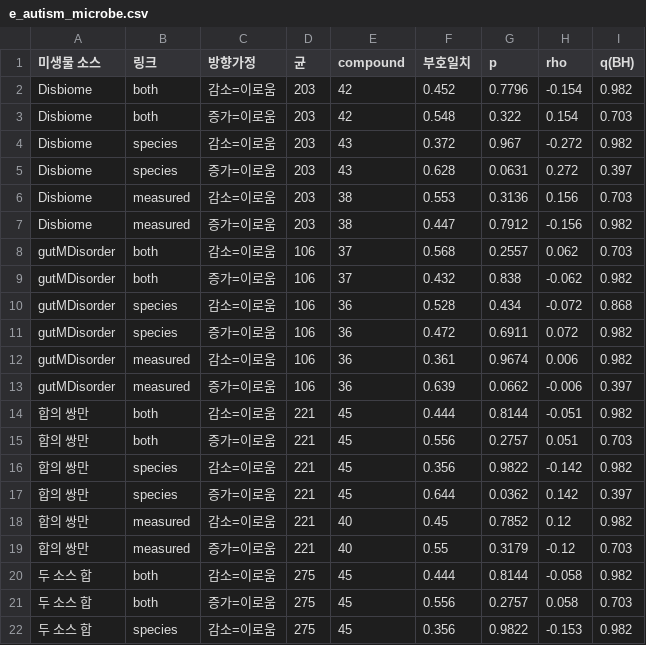
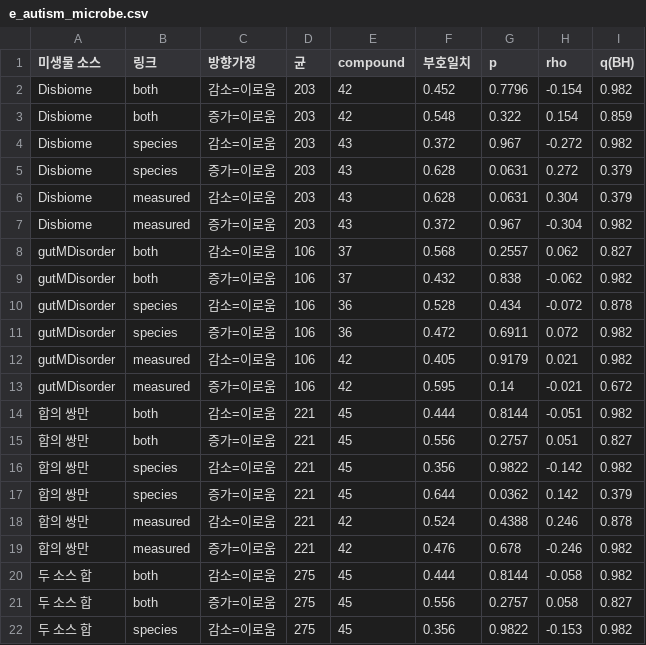
Before and after one commit to sunnyisyoosun/food4kg, a CSV file: ourkg/out/e_autism_microbe.csv, drawn as a sheet; only a part is shown; the diff covers the shown part only.

```diff
--- a/ourkg/out/e_autism_microbe.csv
+++ b/ourkg/out/e_autism_microbe.csv
@@ -2,21 +2,21 @@
 Disbiome,both,감소=이로움,203,42,0.452,0.7796,-0.154,0.982
-Disbiome,both,증가=이로움,203,42,0.548,0.322,0.154,0.703
+Disbiome,both,증가=이로움,203,42,0.548,0.322,0.154,0.859
 Disbiome,species,감소=이로움,203,43,0.372,0.967,-0.272,0.982
-Disbiome,species,증가=이로움,203,43,0.628,0.0631,0.272,0.397
-Disbiome,measured,감소=이로움,203,38,0.553,0.3136,0.156,0.703
-Disbiome,measured,증가=이로움,203,38,0.447,0.7912,-0.156,0.982
-gutMDisorder,both,감소=이로움,106,37,0.568,0.2557,0.062,0.703
+Disbiome,species,증가=이로움,203,43,0.628,0.0631,0.272,0.379
+Disbiome,measured,감소=이로움,203,43,0.628,0.0631,0.304,0.379
+Disbiome,measured,증가=이로움,203,43,0.372,0.967,-0.304,0.982
+gutMDisorder,both,감소=이로움,106,37,0.568,0.2557,0.062,0.827
 gutMDisorder,both,증가=이로움,106,37,0.432,0.838,-0.062,0.982
-gutMDisorder,species,감소=이로움,106,36,0.528,0.434,-0.072,0.868
+gutMDisorder,species,감소=이로움,106,36,0.528,0.434,-0.072,0.878
 gutMDisorder,species,증가=이로움,106,36,0.472,0.6911,0.072,0.982
-gutMDisorder,measured,감소=이로움,106,36,0.361,0.9674,0.006,0.982
-gutMDisorder,measured,증가=이로움,106,36,0.639,0.0662,-0.006,0.397
+gutMDisorder,measured,감소=이로움,106,42,0.405,0.9179,0.021,0.982
+gutMDisorder,measured,증가=이로움,106,42,0.595,0.14,-0.021,0.672
 합의 쌍만,both,감소=이로움,221,45,0.444,0.8144,-0.051,0.982
-합의 쌍만,both,증가=이로움,221,45,0.556,0.2757,0.051,0.703
+합의 쌍만,both,증가=이로움,221,45,0.556,0.2757,0.051,0.827
 합의 쌍만,species,감소=이로움,221,45,0.356,0.9822,-0.142,0.982
-합의 쌍만,species,증가=이로움,221,45,0.644,0.0362,0.142,0.397
-합의 쌍만,measured,감소=이로움,221,40,0.45,0.7852,0.12,0.982
-합의 쌍만,measured,증가=이로움,221,40,0.55,0.3179,-0.12,0.703
+합의 쌍만,species,증가=이로움,221,45,0.644,0.0362,0.142,0.379
+합의 쌍만,measured,감소=이로움,221,42,0.524,0.4388,0.246,0.878
+합의 쌍만,measured,증가=이로움,221,42,0.476,0.678,-0.246,0.982
 두 소스 합,both,감소=이로움,275,45,0.444,0.8144,-0.058,0.982
-두 소스 합,both,증가=이로움,275,45,0.556,0.2757,0.058,0.703
+두 소스 합,both,증가=이로움,275,45,0.556,0.2757,0.058,0.827
 두 소스 합,species,감소=이로움,275,45,0.356,0.9822,-0.153,0.982
```
Also changed, not shown: 11 edited cells elsewhere in this file, ourkg/out/compound_class.csv, ourkg/out/e_microbe_compare.csv, 15 other files.
